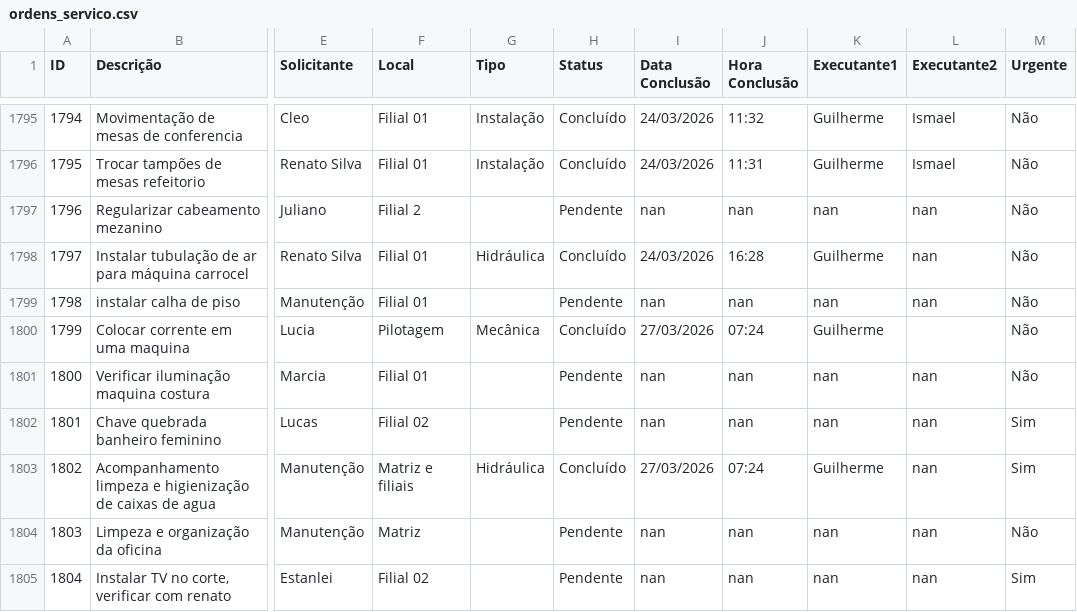
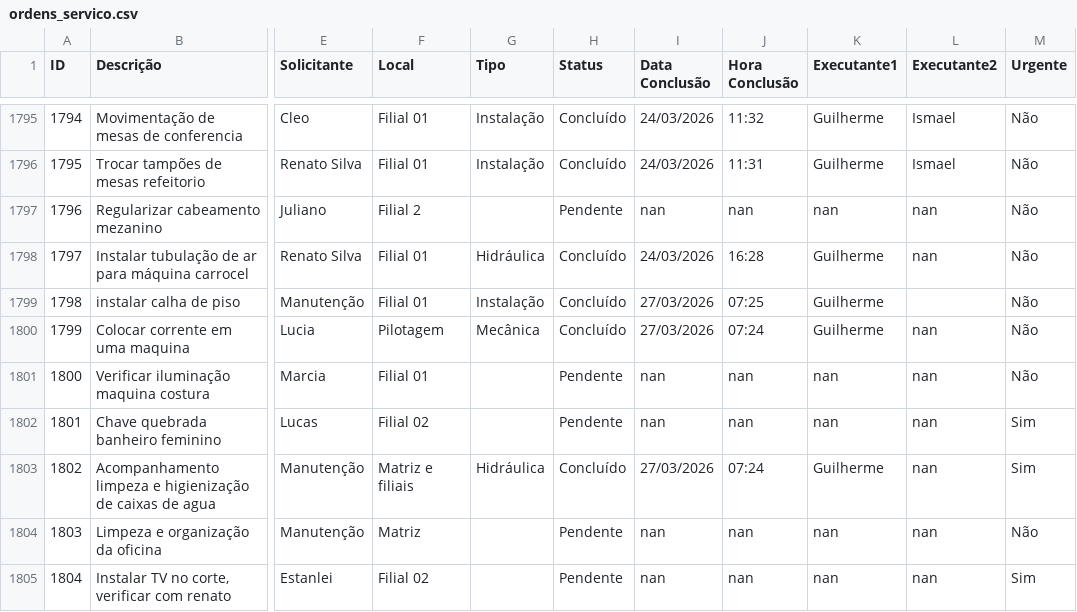
Before and after one commit to vilelarobson0971/os_manut, a CSV file: ordens_servico.csv, drawn as a sheet; only a part is shown, gaps mark what is left out; the diff names each change by its address in the sheet, - before the commit and + after, or states it on an @@ line.

Commit message:
Atualização automática do sistema de OS

```diff
--- a/ordens_servico.csv
+++ b/ordens_servico.csv
-G1799 (Tipo): (empty)
+G1799 (Tipo): Instalação
-H1799 (Status): Pendente
+H1799 (Status): Concluído
-I1799 (Data Conclusão): nan
+I1799 (Data Conclusão): 27/03/2026
-J1799 (Hora Conclusão): nan
+J1799 (Hora Conclusão): 07:25
-K1799 (Executante1): nan
+K1799 (Executante1): Guilherme
-L1799 (Executante2): nan
+L1799 (Executante2): (empty)
-L1800 (Executante2): (empty)
+L1800 (Executante2): nan
```
